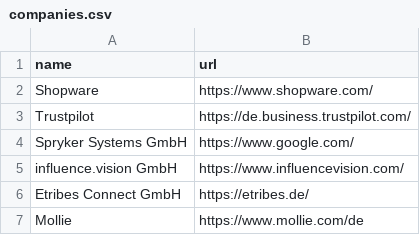
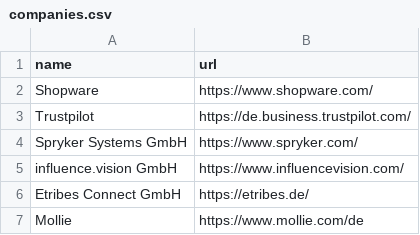
Before and after one commit to GuidoNuijten2/website-monitor, a CSV file: companies.csv, drawn as a sheet; only a part is shown.

Commit message:
Update companies.csv

```diff
--- a/companies.csv
+++ b/companies.csv
@@ -3,3 +3,3 @@ Shopware,https://www.shopware.com/
 Trustpilot,https://de.business.trustpilot.com/
-Spryker Systems GmbH,https://www.google.com/
+Spryker Systems GmbH,https://www.spryker.com/
 influence.vision GmbH,https://www.influencevision.com/
```
